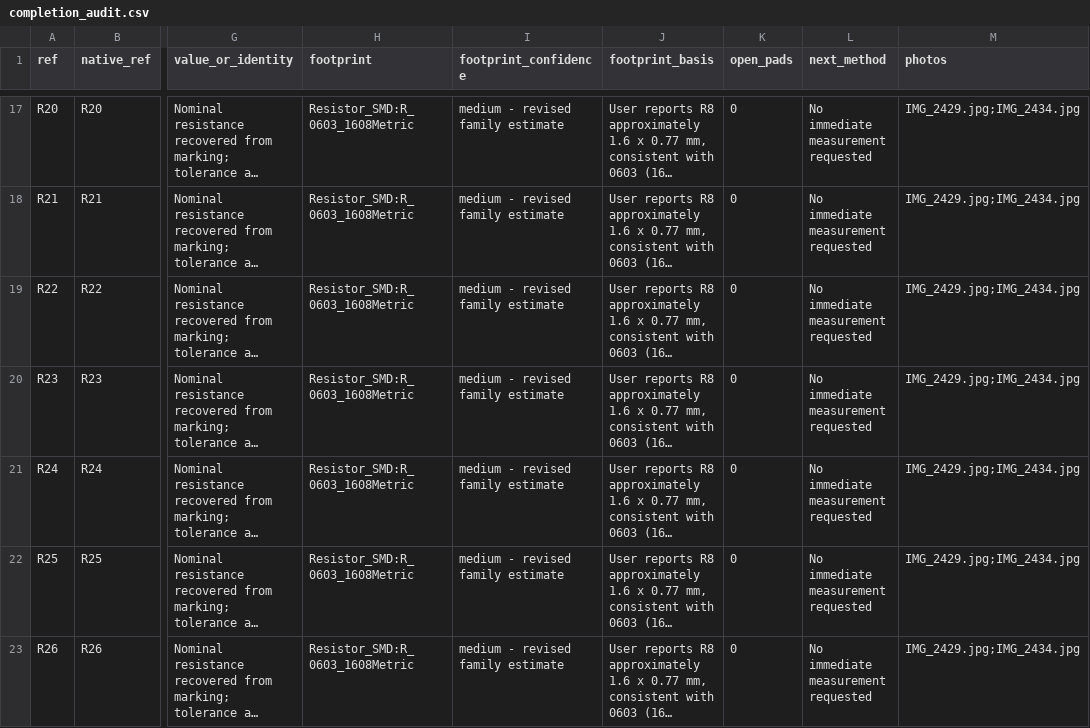
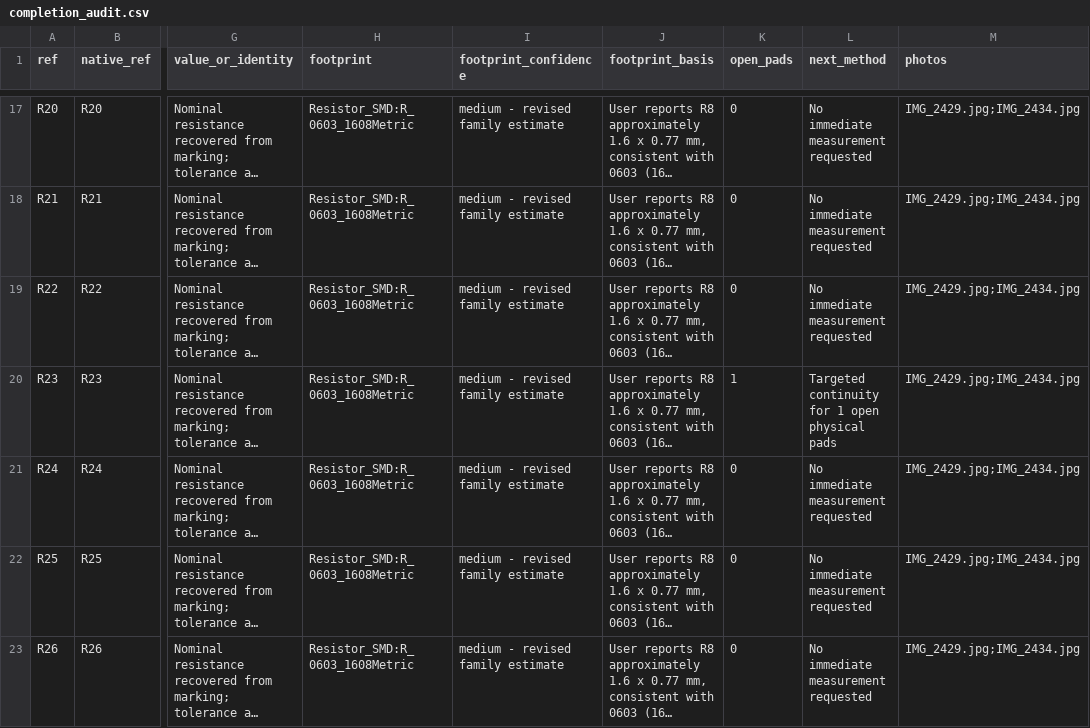
Before and after one commit to kerby2000/PetSafe-PCB, a CSV file: evidence/completion_audit.csv, drawn as a sheet; only a part is shown, gaps mark what is left out; long unchanged cells end in …; the diff covers the shown part only; the diff names each change by its address in the sheet, - before the commit and + after, or states it on an @@ line.

```diff
--- a/evidence/completion_audit.csv
+++ b/evidence/completion_audit.csv
-K20 (open_pads): 0
+K20 (open_pads): 1
-L20 (next_method): No immediate measurement requested
+L20 (next_method): Targeted continuity for 1 open physical pads
```
Also changed, not shown: 4 edited cells elsewhere in this file, evidence/components.csv, evidence/proposed_nets.csv, 41 other files.
